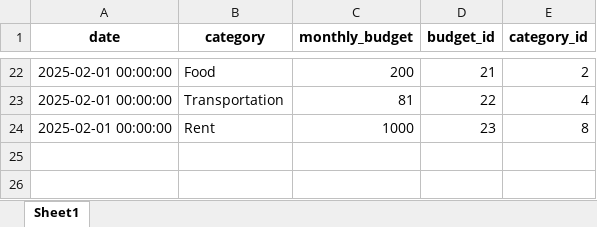
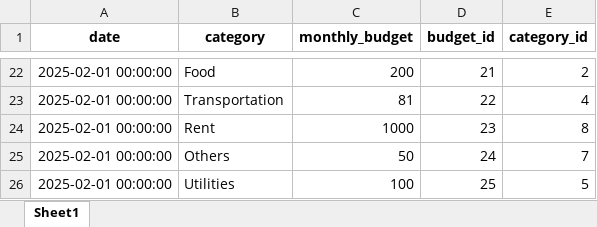
Before and after one commit to jeanettez19/python-project, an Excel workbook: Assignment3(Python_Project)/data/budgets.xlsx, sheet Sheet1, drawn as a sheet; only a part is shown, gaps mark what is left out; values as stored, in another font and other column widths than the file's, no borders; the diff names each change by its address in the sheet, - before the commit and + after, or states it on an @@ line.

```diff
--- a/Assignment3(Python_Project)/data/budgets.xlsx (sheet Sheet1)
+++ b/Assignment3(Python_Project)/data/budgets.xlsx (sheet Sheet1)
+row 25: 2025-02-01 00:00:00 | Others | 50 | 24 | 7
+row 26: 2025-02-01 00:00:00 | Utilities | 100 | 25 | 5
```
Also changed, not shown: Assignment3(Python_Project)/data/expense.xlsx, Assignment3(Python_Project)/data/transaction.xlsx, 1 other file.
